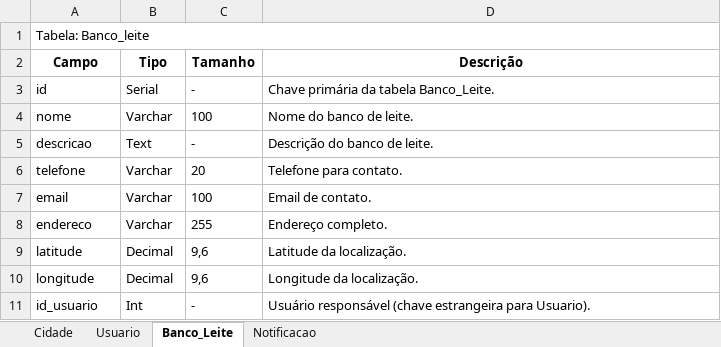
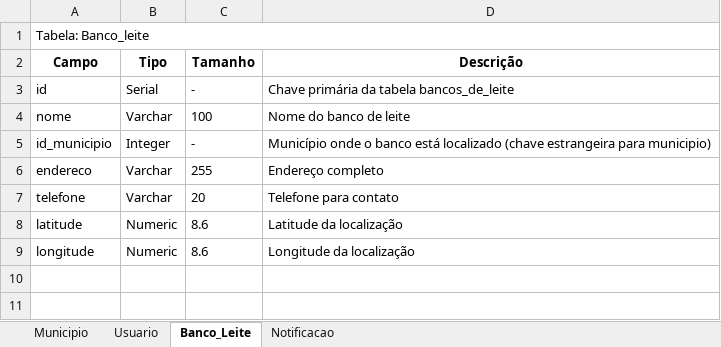
Before and after one commit to LucasReisSeverini/PFC-DONATE, an Excel workbook: PFC_2025_Docs/ApêndiceD-VisãodosDados/Dicionario_de_Dados_Donate.xlsx, sheet Banco_Leite, drawn as a sheet; values as stored, in another font and other column widths than the file's, no borders; removed rows and columns are numbered as before the commit, all else as after; the diff names each change by its address in the sheet, - before the commit and + after, or states it on an @@ line.

Commit message:
refactor: ajuste no modelo conceitual dos dados

```diff
--- a/PFC_2025_Docs/ApêndiceD-VisãodosDados/Dicionario_de_Dados_Donate.xlsx (sheet Banco_Leite)
+++ b/PFC_2025_Docs/ApêndiceD-VisãodosDados/Dicionario_de_Dados_Donate.xlsx (sheet Banco_Leite)
-sheet tab: Cidade
+sheet tab: Municipio
-D3 (Descrição): Chave primária da tabela Banco_Leite.
+D3 (Descrição): Chave primária da tabela bancos_de_leite
-D4 (Descrição): Nome do banco de leite.
+D4 (Descrição): Nome do banco de leite
-row 5: descricao | Text | - | Descrição do banco de leite.
+row 5: id_municipio | Integer | - | Município onde o banco está localizado (chave estrangeira para municipio)
+row 6: endereco | Varchar | 255 | Endereço completo
-D7 (Descrição): Telefone para contato.
+D7 (Descrição): Telefone para contato
-row 7: email | Varchar | 100 | Email de contato.
-row 8: endereco | Varchar | 255 | Endereço completo.
-B8:B9 (Tipo): Decimal
+B8:B9 (Tipo): Numeric
-C8:C9 (Tamanho): 9,6
+C8:C9 (Tamanho): 8.6
-D8 (Descrição): Latitude da localização.
+D8 (Descrição): Latitude da localização
-D9 (Descrição): Longitude da localização.
+D9 (Descrição): Longitude da localização
-row 11: id_usuario | Int | - | Usuário responsável (chave estrangeira para Usuario).
```
Also changed, not shown: sheet Usuario, sheet Municipio, 4 other files.
